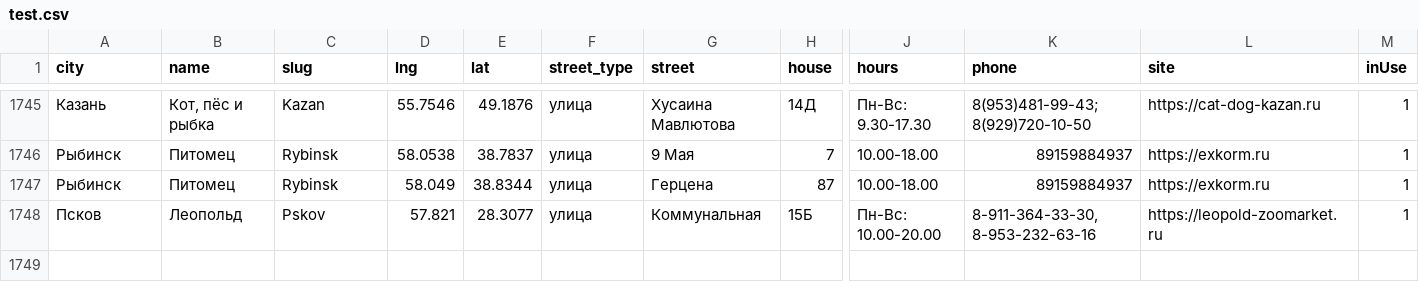
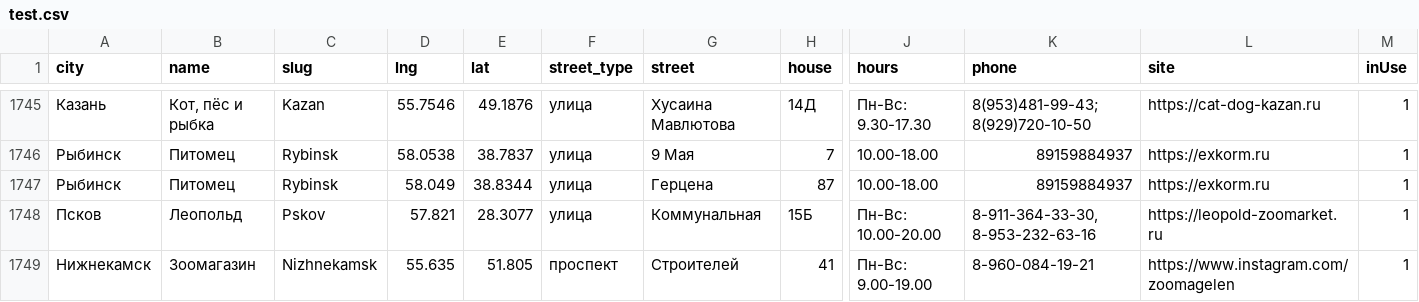
Before and after one commit to fruit765/map, a CSV file: data/test.csv, drawn as a sheet; only a part is shown, gaps mark what is left out; rows hold the shown columns only; the diff names each change by its address in the sheet, - before the commit and + after, or states it on an @@ line.

```diff
--- a/data/test.csv
+++ b/data/test.csv
+row 1749: Нижнекамск | Зоомагазин | Nizhnekamsk | 55.635 | 51.805 | проспект | Строителей | 41 | Пн-Вс: 9.00-19.00 | 8-960-084-19-21 | https://www.instagram.com/zoomagelen | 1
```
Also changed, not shown: 1 other file.
